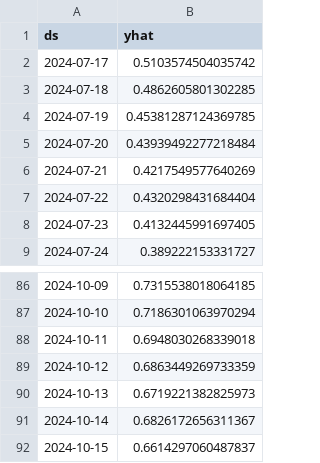
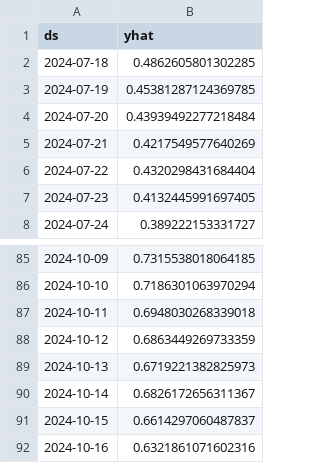
Before and after one commit to rreiul/mytilus2, a CSV file: app/data/forecast_Sada 1.csv, drawn as a sheet; only a part is shown, gaps mark what is left out; removed rows and columns are numbered as before the commit, all else as after; the diff names each change by its address in the sheet, - before the commit and + after, or states it on an @@ line.

```diff
--- a/app/data/forecast_Sada 1.csv
+++ b/app/data/forecast_Sada 1.csv
-row 2: 2024-07-17 | 0.5103574504035742
+row 92: 2024-10-16 | 0.6321861071602316
```
Also changed, not shown: app/data/abiertocerrado_scrap.csv, app/data/diascierre_ayer.csv, 8 other files.
